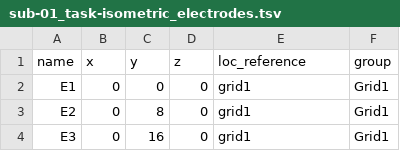
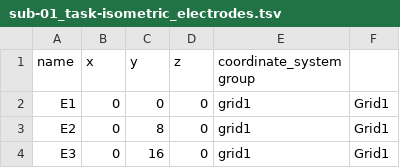
Before and after one commit to neuromechanist/bids-examples, a TSV file: emg_TwoHDsEMG/sub-01/emg/sub-01_task-isometric_electrodes.tsv, drawn as a sheet; only a part is shown.

Commit message:
Update emg_TwoHDsEMG/sub-01/emg/sub-01_task-isometric_electrodes.tsv
Co-authored-by: Seyed (Yahya) Shirazi <shirazi@ieee.org>

```diff
--- a/emg_TwoHDsEMG/sub-01/emg/sub-01_task-isometric_electrodes.tsv
+++ b/emg_TwoHDsEMG/sub-01/emg/sub-01_task-isometric_electrodes.tsv
@@ -1,2 +1,2 @@
-name	x	y	z	loc_reference	group
+name	x	y	z	coordinate_system group
 E1	0	0	0	grid1	Grid1
```
